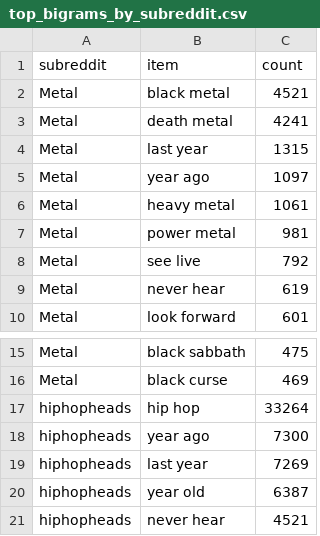
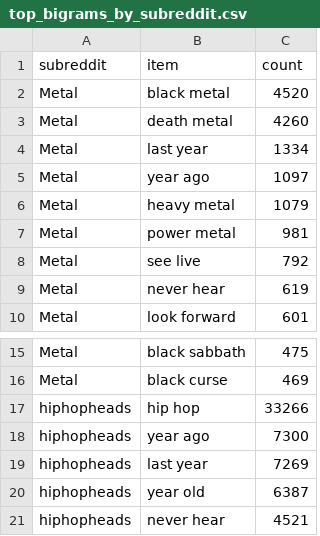
Before and after one commit to Weisjan/Reddit-Music-Community-Analysis, a CSV file: outputs/reports/top_bigrams_by_subreddit.csv, drawn as a sheet; only a part is shown, gaps mark what is left out.

```diff
--- a/outputs/reports/top_bigrams_by_subreddit.csv
+++ b/outputs/reports/top_bigrams_by_subreddit.csv
@@ -1,7 +1,7 @@
 subreddit,item,count
-Metal,black metal,4521
-Metal,death metal,4241
-Metal,last year,1315
+Metal,black metal,4520
+Metal,death metal,4260
+Metal,last year,1334
 Metal,year ago,1097
-Metal,heavy metal,1061
+Metal,heavy metal,1079
 Metal,power metal,981
@@ -16,3 +16,3 @@ Metal,black sabbath,475
 Metal,black curse,469
-hiphopheads,hip hop,33264
+hiphopheads,hip hop,33266
 hiphopheads,year ago,7300
```
Also changed, not shown: outputs/reports/eda_top_authors.csv, outputs/reports/lda_dominant_topics_by_subreddit.csv, 52 other files.
